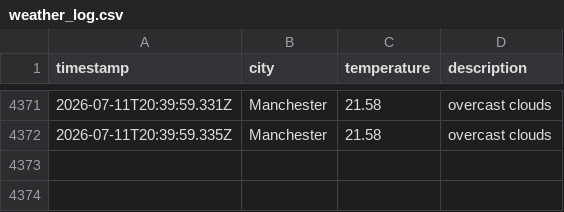
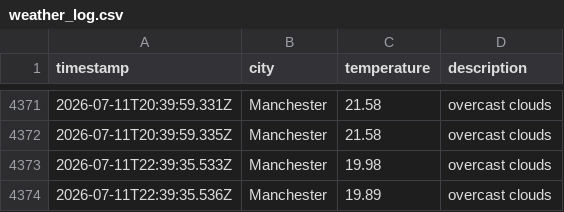
Before and after one commit to Maisie90/DataOps-weather, a CSV file: data/weather_log.csv, drawn as a sheet; only a part is shown, gaps mark what is left out.

```diff
--- a/data/weather_log.csv
+++ b/data/weather_log.csv
@@ -4372 +4372,3 @@ timestamp,city,temperature,description
 2026-07-11T20:39:59.335Z,Manchester,21.58,overcast clouds
+2026-07-11T22:39:35.533Z,Manchester,19.98,overcast clouds
+2026-07-11T22:39:35.536Z,Manchester,19.89,overcast clouds
```
